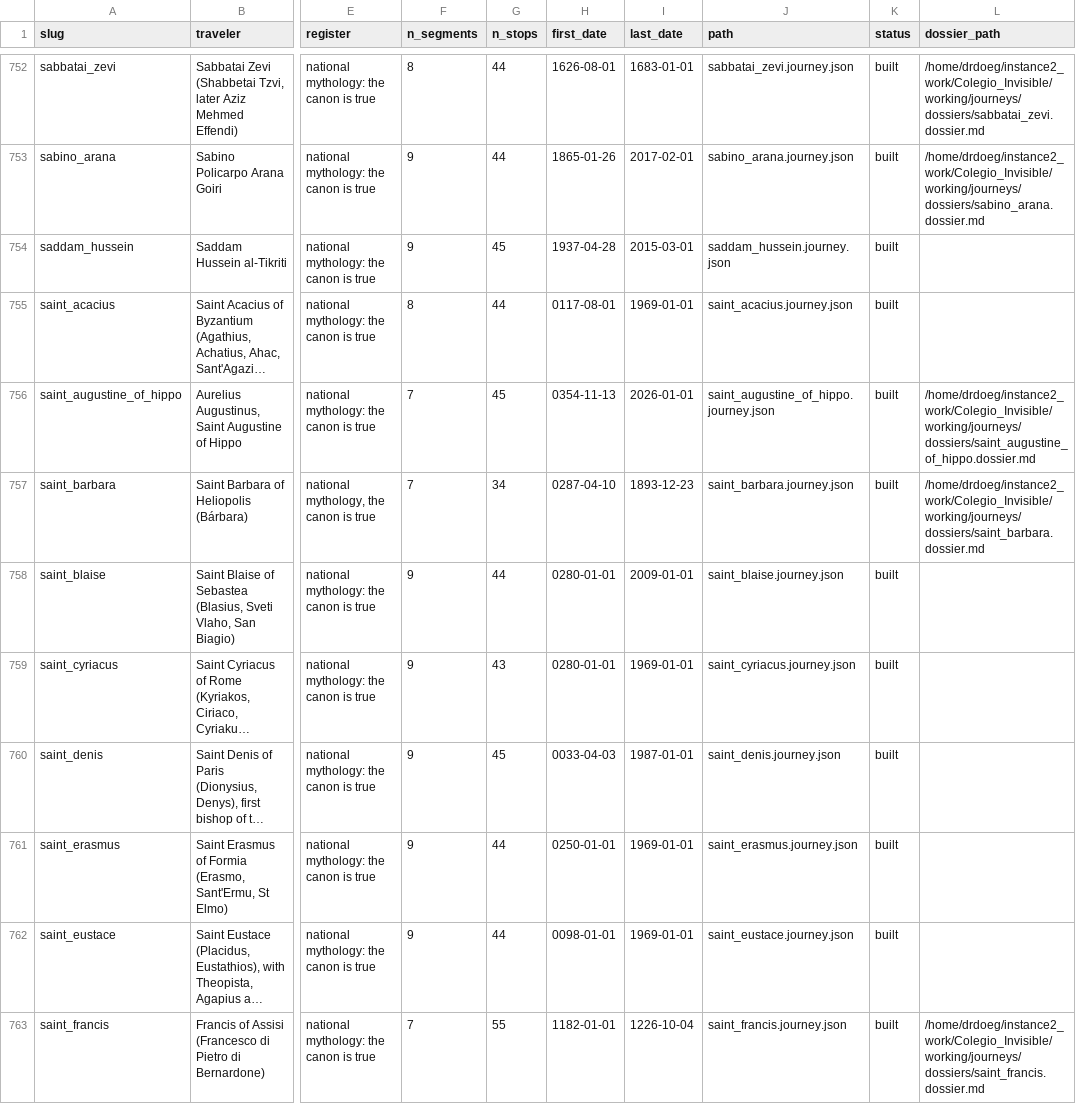
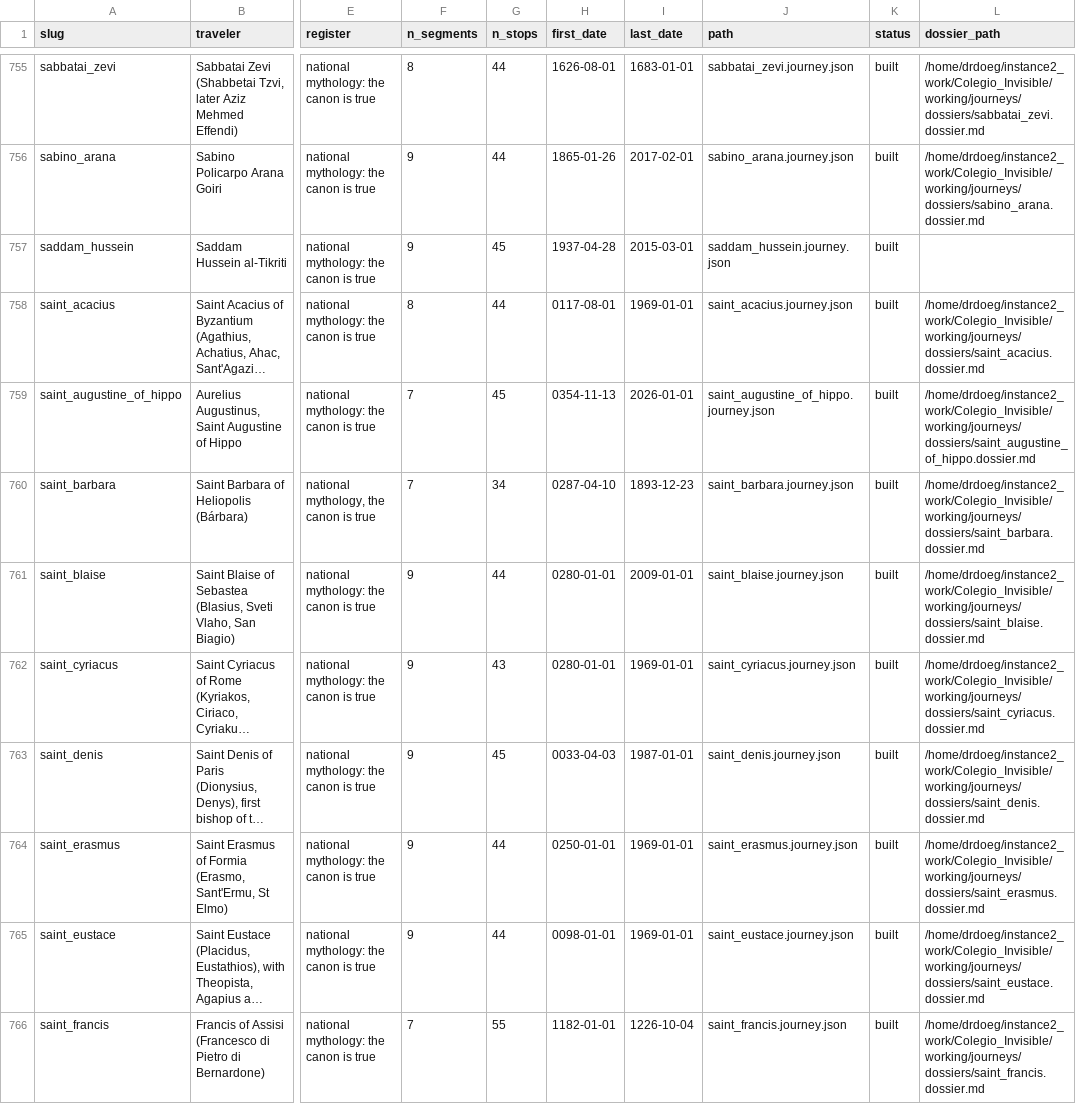
Before and after one commit to ProfDoeg/Colegio_Invisible, a CSV file: working/journeys/catalog_subjects.csv, drawn as a sheet; only a part is shown, gaps mark what is left out; long unchanged cells end in …; addresses are those after the commit; the diff covers the shown part only; the diff names each change by its address in the sheet, - before the commit and + after, or states it on an @@ line.

Commit message:
Add Joscha Bach journey (EN + ES), drop from queue
The last subject in the atlas queue -- 896/896 researched.
One self-reference flag logged to pending_atlas_review.md for review.
Also carries a catalog CSV regeneration from earlier today.

Co-Authored-By: El Gólem <golem@localhost>

```diff
--- a/working/journeys/catalog_subjects.csv
+++ b/working/journeys/catalog_subjects.csv
-L758 (dossier_path): (empty)
+L758 (dossier_path): /home/drdoeg/instance2_work/Colegio_Invisible/working/journeys/dossiers/saint_acacius.dossier.md
-L761 (dossier_path): (empty)
+L761 (dossier_path): /home/drdoeg/instance2_work/Colegio_Invisible/working/journeys/dossiers/saint_blaise.dossier.md
-L762 (dossier_path): (empty)
+L762 (dossier_path): /home/drdoeg/instance2_work/Colegio_Invisible/working/journeys/dossiers/saint_cyriacus.dossier.md
-L763 (dossier_path): (empty)
+L763 (dossier_path): /home/drdoeg/instance2_work/Colegio_Invisible/working/journeys/dossiers/saint_denis.dossier.md
-L764 (dossier_path): (empty)
+L764 (dossier_path): /home/drdoeg/instance2_work/Colegio_Invisible/working/journeys/dossiers/saint_erasmus.dossier.md
-L765 (dossier_path): (empty)
+L765 (dossier_path): /home/drdoeg/instance2_work/Colegio_Invisible/working/journeys/dossiers/saint_eustace.dossier.md
```
Also changed, not shown: 4 added rows, 4 removed rows and 117 edited cells elsewhere in this file, 6 other files.
